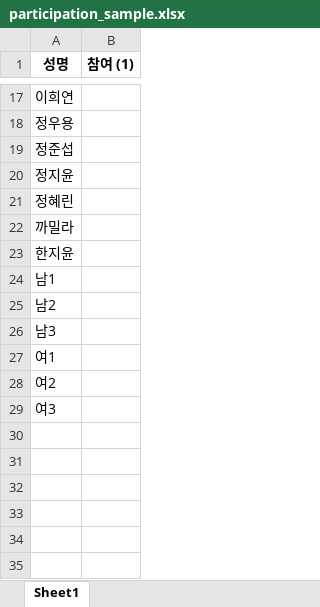
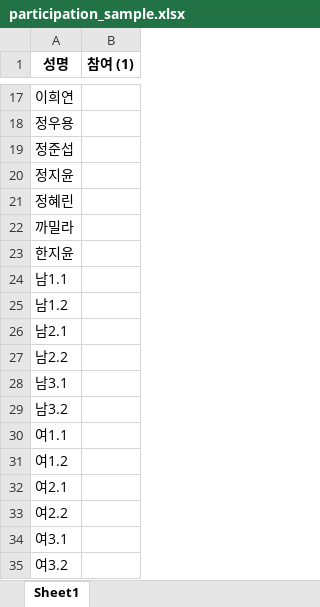
Before and after one commit to jy17347/tennis-matching, an Excel workbook: dataset/participation_sample.xlsx, sheet Sheet1, drawn as a sheet; only a part is shown, gaps mark what is left out; values as stored, in another font and other column widths than the file's, no borders; the diff names each change by its address in the sheet, - before the commit and + after, or states it on an @@ line.

Commit message:
update:roster

```diff
--- a/dataset/participation_sample.xlsx (sheet Sheet1)
+++ b/dataset/participation_sample.xlsx (sheet Sheet1)
-A24 (성명): 남1
+A24 (성명): 남1.1
-A25 (성명): 남2
+A25 (성명): 남1.2
-A26 (성명): 남3
+A26 (성명): 남2.1
-A27 (성명): 여1
+A27 (성명): 남2.2
-A28 (성명): 여2
+A28 (성명): 남3.1
-A29 (성명): 여3
+A29 (성명): 남3.2
+row 30: 여1.1
+row 31: 여1.2
+row 32: 여2.1
+row 33: 여2.2
+row 34: 여3.1
+row 35: 여3.2
```
